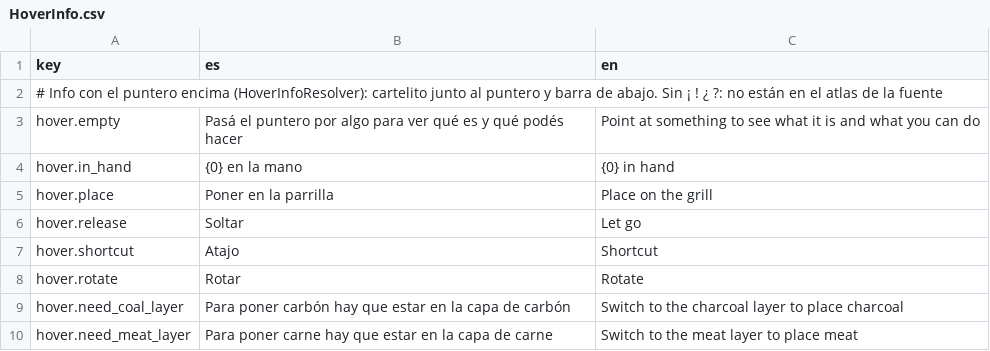
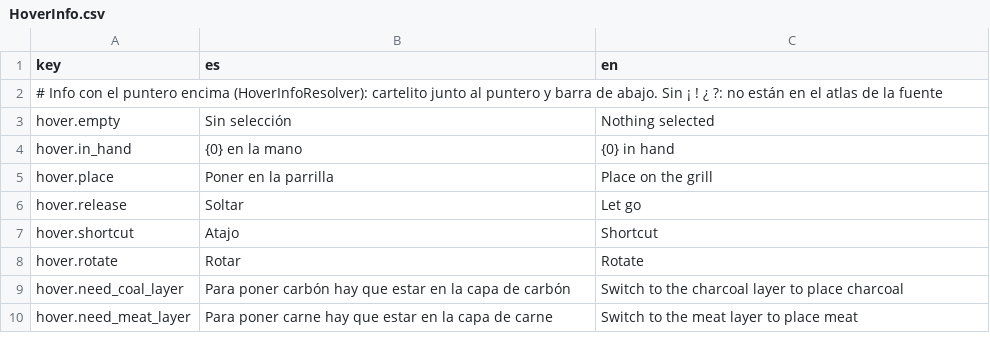
Before and after one commit to SimM20/Project_Parripollo, a CSV file: Assets/Resources/Localization/HoverInfo.csv, drawn as a sheet; only a part is shown.

Commit message:
Update HoverInfo.csv

```diff
--- a/Assets/Resources/Localization/HoverInfo.csv
+++ b/Assets/Resources/Localization/HoverInfo.csv
@@ -2,3 +2,3 @@
 # Info con el puntero encima (HoverInfoResolver): cartelito junto al puntero y barra de abajo. Sin ¡ ! ¿ ?: no están en el atlas de la fuente
-hover.empty,Pasá el puntero por algo para ver qué es y qué podés hacer,Point at something to see what it is and what you can do
+hover.empty,Sin selección,Nothing selected
 hover.in_hand,{0} en la mano,{0} in hand
```
